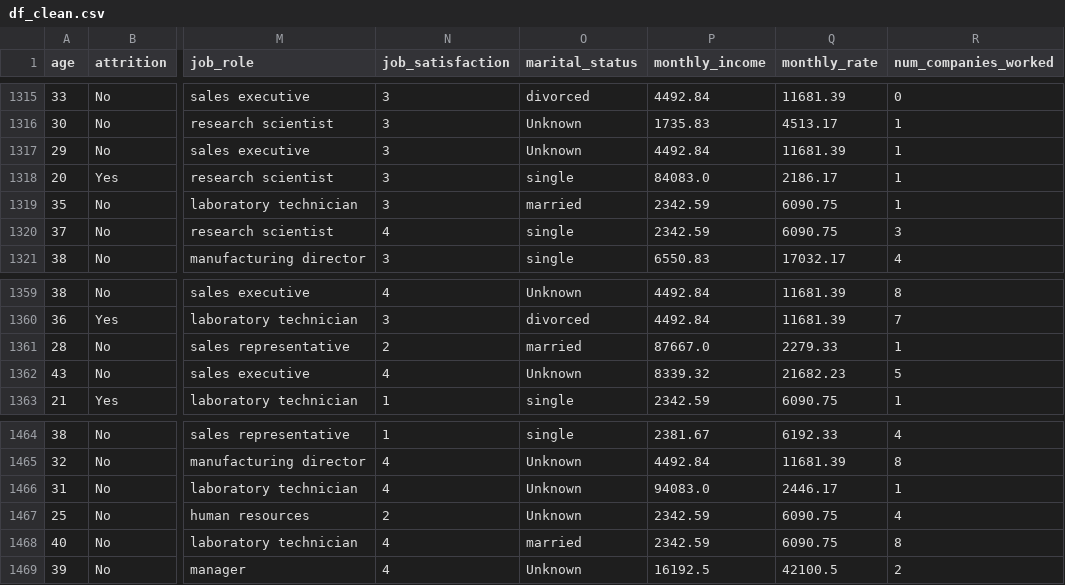
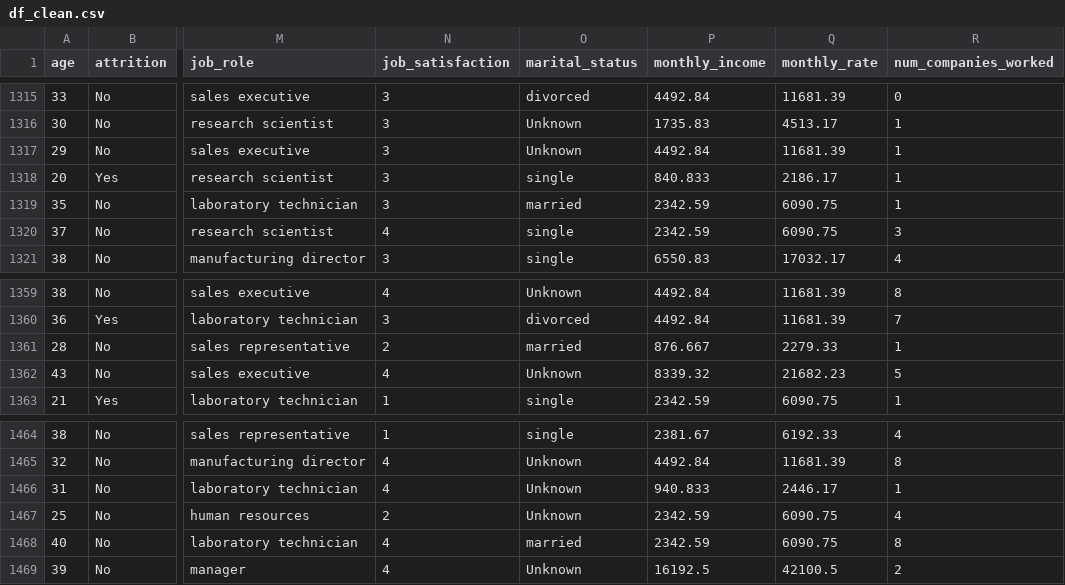
Before and after one commit to VeroSanchezO/proyecto-da-promo-k-modulo-3-team-5, a CSV file: df_clean.csv, drawn as a sheet; only a part is shown, gaps mark what is left out; the diff names each change by its address in the sheet, - before the commit and + after, or states it on an @@ line.

```diff
--- a/df_clean.csv
+++ b/df_clean.csv
-P1318 (monthly_income): 84083.0
+P1318 (monthly_income): 840.833
-P1361 (monthly_income): 87667.0
+P1361 (monthly_income): 876.667
-P1466 (monthly_income): 94083.0
+P1466 (monthly_income): 940.833
```
Also changed, not shown: 1 other file.
